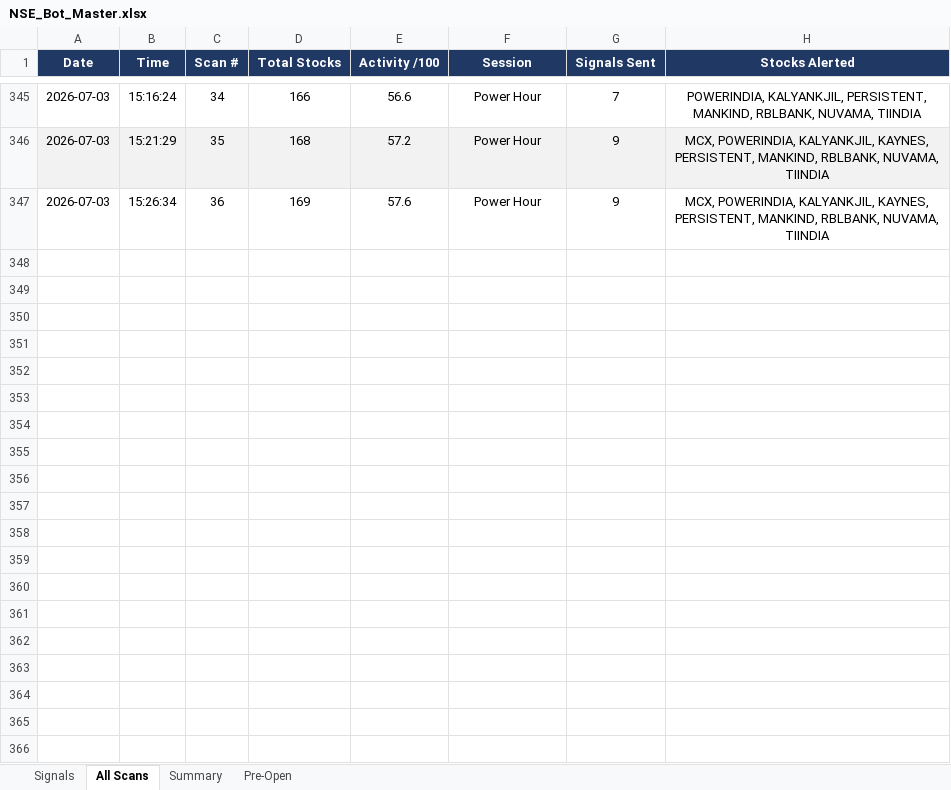
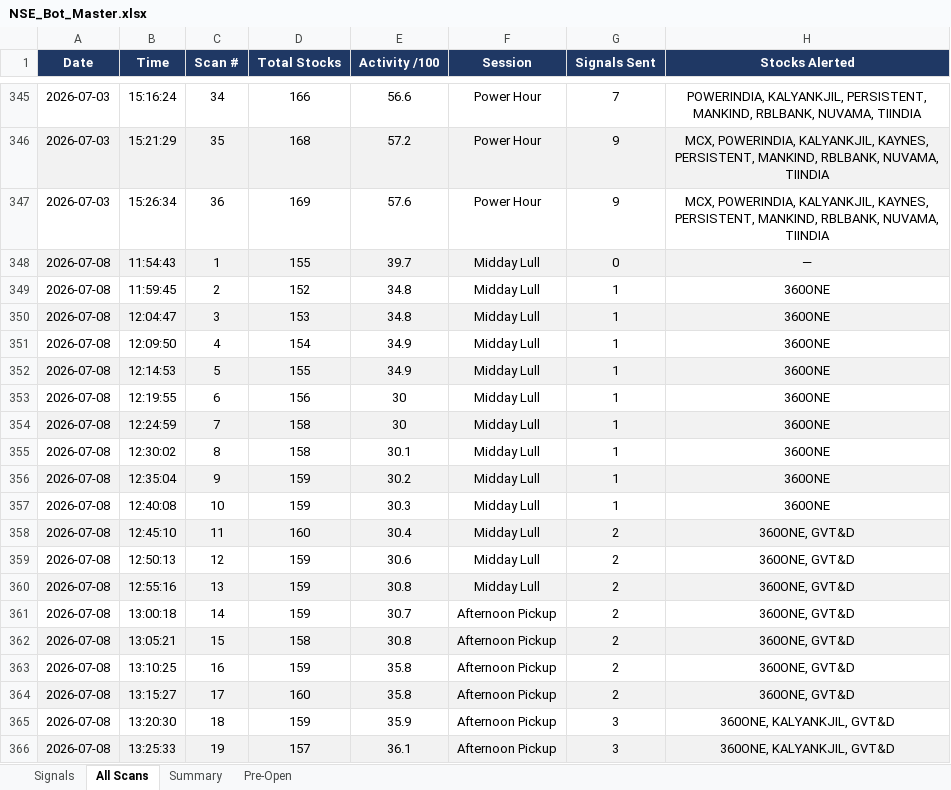
Before and after one commit to mithstrader/botnsestock, an Excel workbook: logs/NSE_Bot_Master.xlsx, sheet All Scans, drawn as a sheet; only a part is shown, gaps mark what is left out; values as stored, in another font and other column widths than the file's, no borders; the diff covers the shown part only; the diff names each change by its address in the sheet, - before the commit and + after, or states it on an @@ line.

```diff
--- a/logs/NSE_Bot_Master.xlsx (sheet All Scans)
+++ b/logs/NSE_Bot_Master.xlsx (sheet All Scans)
+row 348: 2026-07-08 | 11:54:43 | 1 | 155 | 39.7 | Midday Lull | 0 | —
+row 349: 2026-07-08 | 11:59:45 | 2 | 152 | 34.8 | Midday Lull | 1 | 360ONE
+row 350: 2026-07-08 | 12:04:47 | 3 | 153 | 34.8 | Midday Lull | 1 | 360ONE
+row 351: 2026-07-08 | 12:09:50 | 4 | 154 | 34.9 | Midday Lull | 1 | 360ONE
+row 352: 2026-07-08 | 12:14:53 | 5 | 155 | 34.9 | Midday Lull | 1 | 360ONE
+row 353: 2026-07-08 | 12:19:55 | 6 | 156 | 30 | Midday Lull | 1 | 360ONE
+row 354: 2026-07-08 | 12:24:59 | 7 | 158 | 30 | Midday Lull | 1 | 360ONE
+row 355: 2026-07-08 | 12:30:02 | 8 | 158 | 30.1 | Midday Lull | 1 | 360ONE
+row 356: 2026-07-08 | 12:35:04 | 9 | 159 | 30.2 | Midday Lull | 1 | 360ONE
+row 357: 2026-07-08 | 12:40:08 | 10 | 159 | 30.3 | Midday Lull | 1 | 360ONE
+row 358: 2026-07-08 | 12:45:10 | 11 | 160 | 30.4 | Midday Lull | 2 | 360ONE, GVT&D
+row 359: 2026-07-08 | 12:50:13 | 12 | 159 | 30.6 | Midday Lull | 2 | 360ONE, GVT&D
+row 360: 2026-07-08 | 12:55:16 | 13 | 159 | 30.8 | Midday Lull | 2 | 360ONE, GVT&D
+row 361: 2026-07-08 | 13:00:18 | 14 | 159 | 30.7 | Afternoon Pickup | 2 | 360ONE, GVT&D
+row 362: 2026-07-08 | 13:05:21 | 15 | 158 | 30.8 | Afternoon Pickup | 2 | 360ONE, GVT&D
+row 363: 2026-07-08 | 13:10:25 | 16 | 159 | 35.8 | Afternoon Pickup | 2 | 360ONE, GVT&D
+row 364: 2026-07-08 | 13:15:27 | 17 | 160 | 35.8 | Afternoon Pickup | 2 | 360ONE, GVT&D
+row 365: 2026-07-08 | 13:20:30 | 18 | 159 | 35.9 | Afternoon Pickup | 3 | 360ONE, KALYANKJIL, GVT&D
+row 366: 2026-07-08 | 13:25:33 | 19 | 157 | 36.1 | Afternoon Pickup | 3 | 360ONE, KALYANKJIL, GVT&D
```
Also changed, not shown: 17 added rows elsewhere in this sheet, sheet Summary, sheet Signals.
